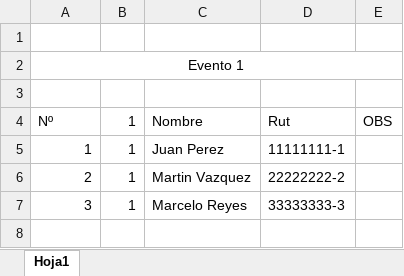
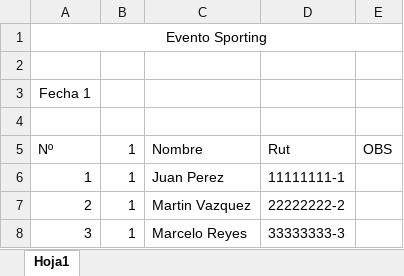
Before and after one commit to AniMuoz/Practica-Pretorianos, an Excel workbook: Sistema de filtrado de asistencia de guardias/eventos/test1.xlsx, sheet Hoja1, drawn as a sheet; values as stored, in another font and other column widths than the file's, no borders; removed rows and columns are numbered as before the commit, all else as after; the diff names each change by its address in the sheet, - before the commit and + after, or states it on an @@ line.

```diff
--- a/Sistema de filtrado de asistencia de guardias/eventos/test1.xlsx (sheet Hoja1)
+++ b/Sistema de filtrado de asistencia de guardias/eventos/test1.xlsx (sheet Hoja1)
+row 1: Evento Sporting
-A3: Evento 1
+A3: Fecha 1
-A2:E2 merged
```
Also changed, not shown: Sistema de filtrado de asistencia de guardias/eventos/test2.xlsx, Sistema de filtrado de asistencia de guardias/eventos/test3.xlsx, 12 other files.
